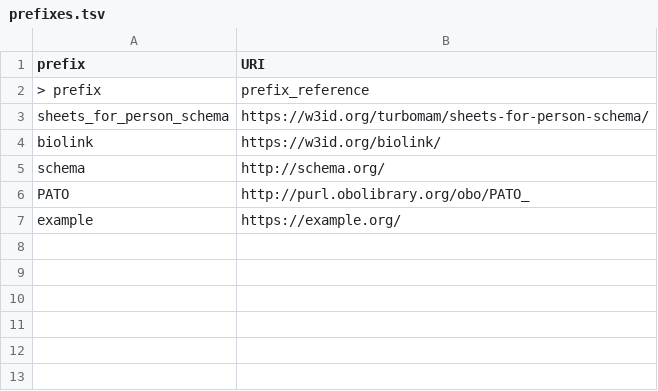
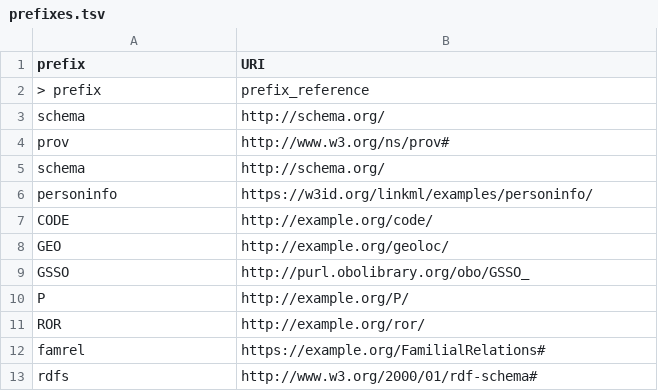
Before and after one commit to turbomam/sheets-for-person-schema, a TSV file: sheets_related/pre_populated/prefixes.tsv, drawn as a sheet.

```diff
--- a/sheets_related/pre_populated/prefixes.tsv
+++ b/sheets_related/pre_populated/prefixes.tsv
@@ -2,6 +2,12 @@ prefix	URI
 > prefix	prefix_reference
-sheets_for_person_schema	https://w3id.org/turbomam/sheets-for-person-schema/
-biolink	https://w3id.org/biolink/
 schema	http://schema.org/
-PATO	http://purl.obolibrary.org/obo/PATO_
-example	https://example.org/
+prov	http://www.w3.org/ns/prov#
+schema	http://schema.org/
+personinfo	https://w3id.org/linkml/examples/personinfo/
+CODE	http://example.org/code/
+GEO	http://example.org/geoloc/
+GSSO	http://purl.obolibrary.org/obo/GSSO_
+P	http://example.org/P/
+ROR	http://example.org/ror/
+famrel	https://example.org/FamilialRelations#
+rdfs	http://www.w3.org/2000/01/rdf-schema#
```
Also changed, not shown: sheets_related/pre_populated/schema.tsv, 12 other files.
